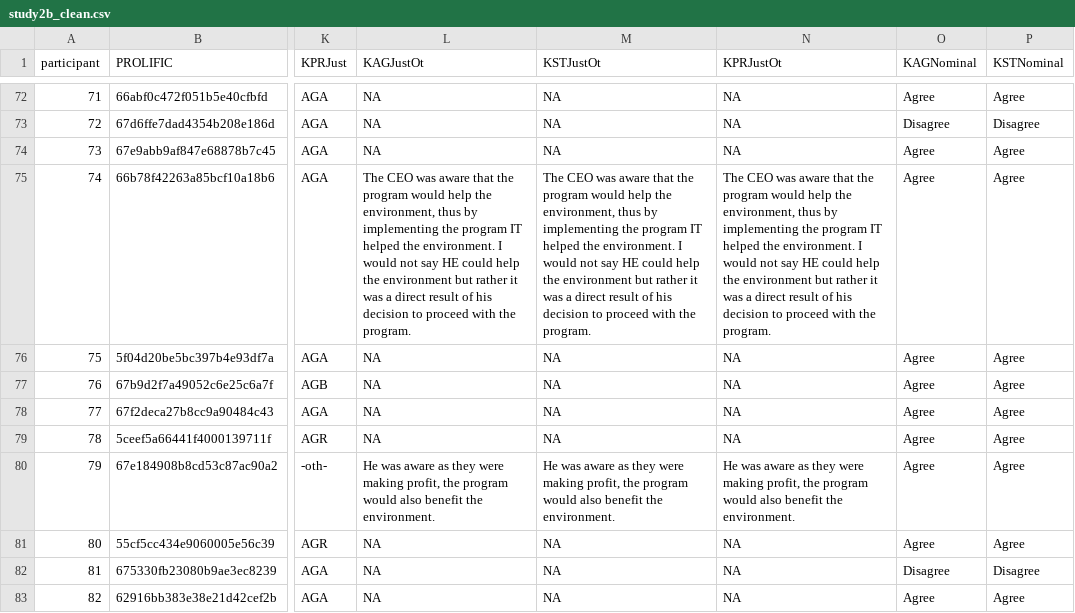
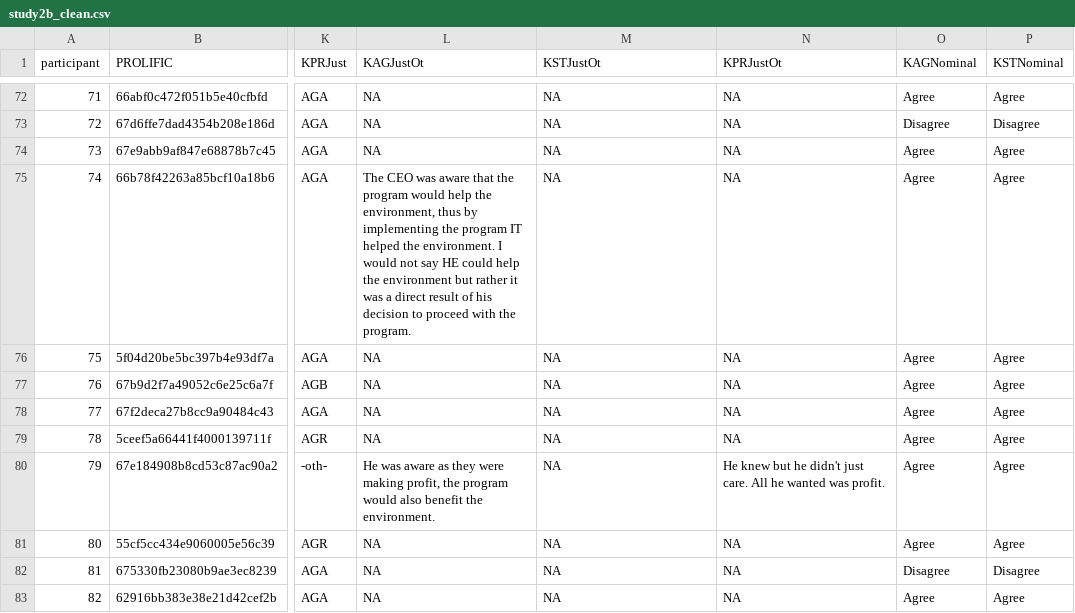
Before and after one commit to KatarzynaKus/Cross-Formulation-Evidence-on-the-Epistemic-Side-Effect-Effect, a CSV file: Study_2b/analysis/study2b_clean.csv, drawn as a sheet; only a part is shown, gaps mark what is left out; the diff covers the shown part only; the diff names each change by its address in the sheet, - before the commit and + after, or states it on an @@ line.

```diff
--- a/Study_2b/analysis/study2b_clean.csv
+++ b/Study_2b/analysis/study2b_clean.csv
-M75 (KSTJustOt): The CEO was aware that the program would help the environment, thus by implementing the program IT helped the environment. I would not say HE could help the environment but rather it was a direct result of his decision to proceed with the program.
+M75 (KSTJustOt): NA
-N75 (KPRJustOt): The CEO was aware that the program would help the environment, thus by implementing the program IT helped the environment. I would not say HE could help the environment but rather it was a direct result of his decision to proceed with the program.
+N75 (KPRJustOt): NA
-M80 (KSTJustOt): He was aware as they were making profit, the program would also benefit the environment.
+M80 (KSTJustOt): NA
-N80 (KPRJustOt): He was aware as they were making profit, the program would also benefit the environment.
+N80 (KPRJustOt): He knew but he didn't just care. All he wanted was profit.
```
Also changed, not shown: 9 edited cells elsewhere in this file, 2 other files.
